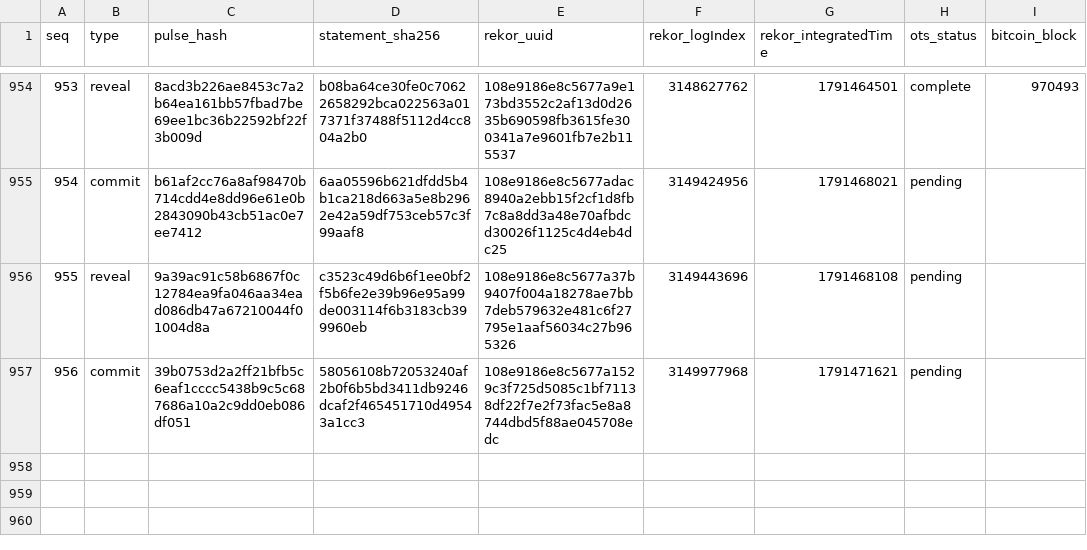
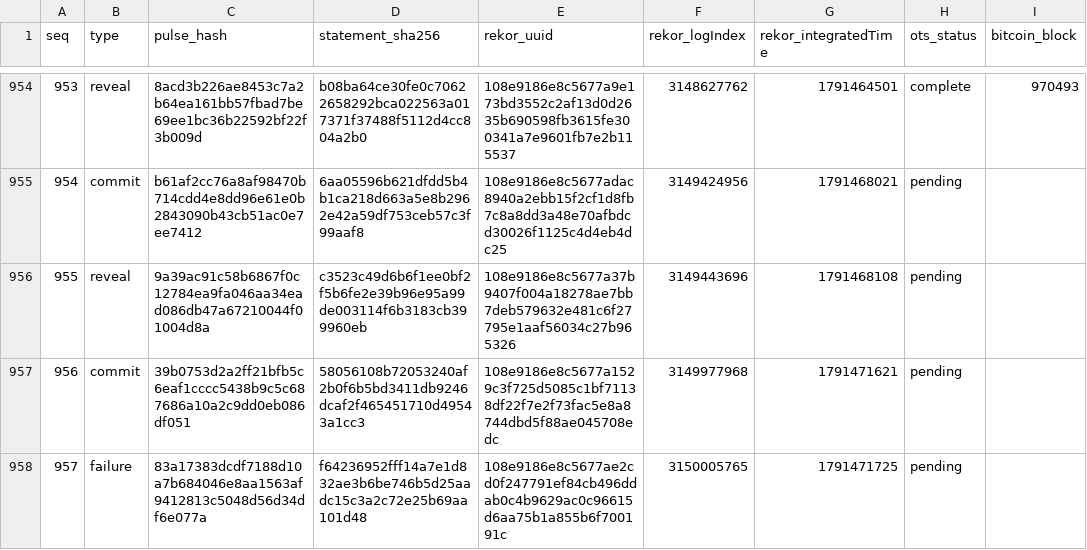
Before and after one commit to docdailey/qrng-beacon-log, a TSV file: INDEX.tsv, drawn as a sheet; only a part is shown, gaps mark what is left out.

Commit message:
anchors: 957 pulses anchored (run 37797344871)

```diff
--- a/INDEX.tsv
+++ b/INDEX.tsv
@@ -957 +957,2 @@ seq	type	pulse_hash	statement_sha256	rekor_uuid	rekor_logIndex	rekor_integratedT
 956	commit	39b0753d2a2ff21bfb5c6eaf1cccc5438b9c5c687686a10a2c9dd0eb086df051	58056108b72053240af2b0f6b5bd3411db9246dcaf2f465451710d49543a1cc3	108e9186e8c5677a1529c3f725d5085c1bf71138df22f7e2f73fac5e8a8744dbd5f88ae045708edc	3149977968	1791471621	pending	
+957	failure	83a17383dcdf7188d10a7b684046e8aa1563af9412813c5048d56d34df6e077a	f64236952fff14a7e1d832ae3b6be746b5d25aadc15c3a2c72e25b69aa101d48	108e9186e8c5677ae2cd0f247791ef84cb496ddab0c4b9629ac0c96615d6aa75b1a855b6f700191c	3150005765	1791471725	pending	
```
Also changed, not shown: CHECKPOINTS.tsv, 5 other files.
